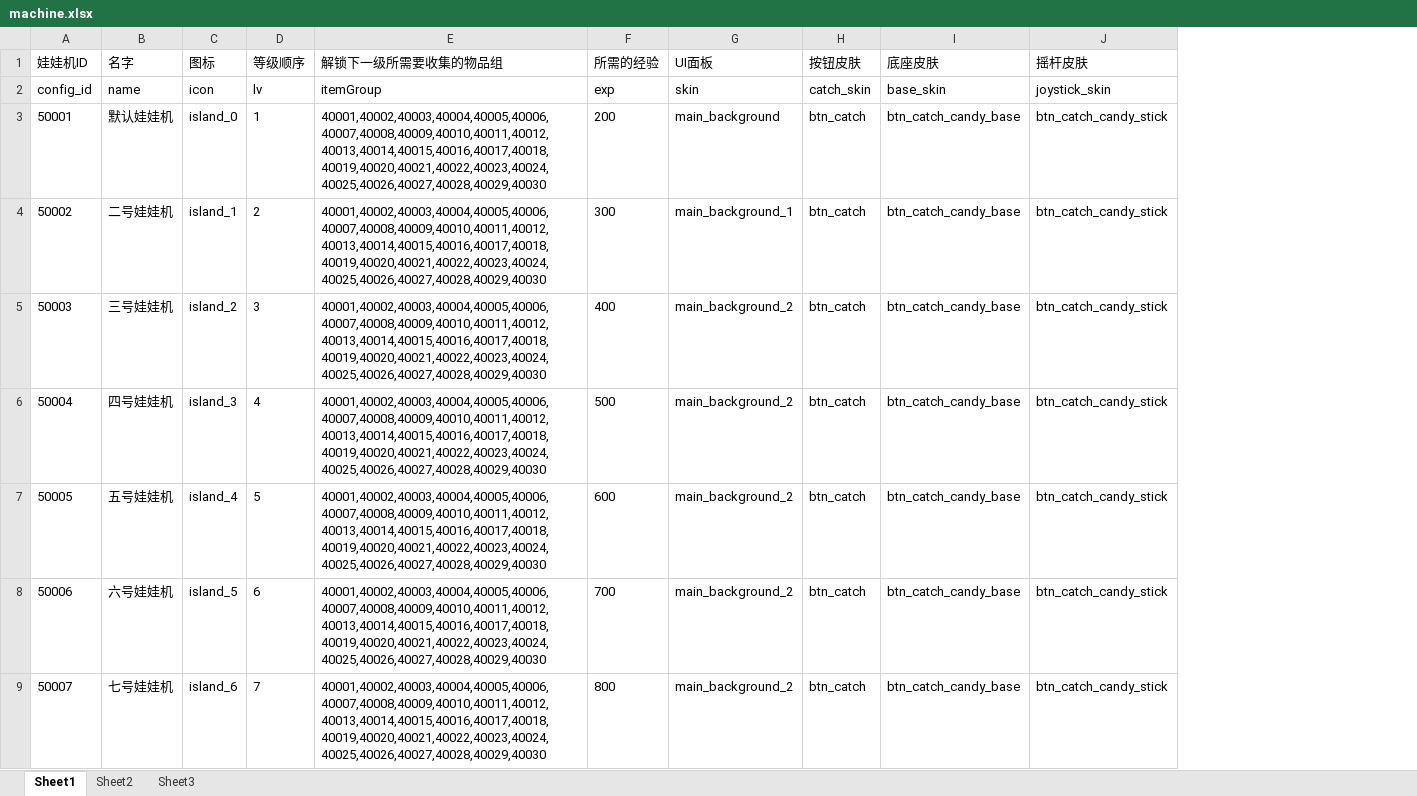
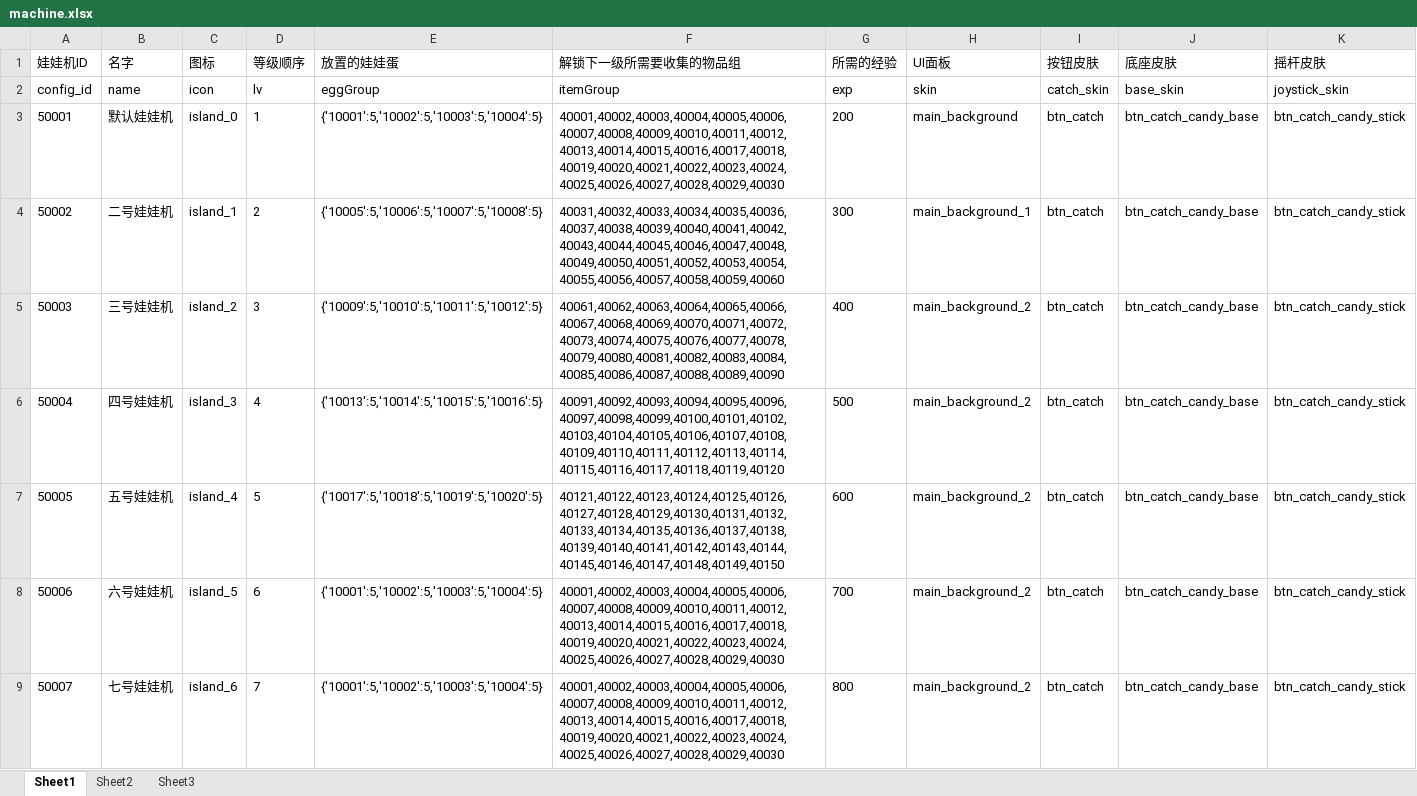
Before and after one commit to sorryone/GrabDoll, an Excel workbook: grabDoll/config/machine.xlsx, sheet Sheet1, drawn as a sheet; values as stored, in another font and other column widths than the file's, no borders; addresses are those after the commit; the diff names each change by its address in the sheet, - before the commit and + after, or states it on an @@ line.

```diff
--- a/grabDoll/config/machine.xlsx (sheet Sheet1)
+++ b/grabDoll/config/machine.xlsx (sheet Sheet1)
+column E (放置的娃娃蛋), rows 2-9: eggGroup | {'10001':5,'10002':5,'10003':5,'10004':5} | {'10005':5,'10006':5,'10007':5,'10008':5} | {'10009':5,'10010':5,'10011':5,'10012':5} | {'10013':5,'10014':5,'10015':5,'10016':5} | {'10017':5,'10018':5,'10019':5,'10020':5} | {'10001':5,'10002':5,'10003':5,'10004':5} | {'10001':5,'10002':5,'10003':5,'10004':5}
-F4 (解锁下一级所需要收集的物品组): 40001,40002,40003,40004,40005,40006,40007,40008,40009,40010,40011,40012,40013,40014,40015,40016,40017,40018,40019,40020,40021,40022,40023,40024,40025,40026,40027,40028,40029,40030
+F4 (解锁下一级所需要收集的物品组): 40031,40032,40033,40034,40035,40036,40037,40038,40039,40040,40041,40042,40043,40044,40045,40046,40047,40048,40049,40050,40051,40052,40053,40054,40055,40056,40057,40058,40059,40060
-F5 (解锁下一级所需要收集的物品组): 40001,40002,40003,40004,40005,40006,40007,40008,40009,40010,40011,40012,40013,40014,40015,40016,40017,40018,40019,40020,40021,40022,40023,40024,40025,40026,40027,40028,40029,40030
+F5 (解锁下一级所需要收集的物品组): 40061,40062,40063,40064,40065,40066,40067,40068,40069,40070,40071,40072,40073,40074,40075,40076,40077,40078,40079,40080,40081,40082,40083,40084,40085,40086,40087,40088,40089,40090
-F6 (解锁下一级所需要收集的物品组): 40001,40002,40003,40004,40005,40006,40007,40008,40009,40010,40011,40012,40013,40014,40015,40016,40017,40018,40019,40020,40021,40022,40023,40024,40025,40026,40027,40028,40029,40030
+F6 (解锁下一级所需要收集的物品组): 40091,40092,40093,40094,40095,40096,40097,40098,40099,40100,40101,40102,40103,40104,40105,40106,40107,40108,40109,40110,40111,40112,40113,40114,40115,40116,40117,40118,40119,40120
-F7 (解锁下一级所需要收集的物品组): 40001,40002,40003,40004,40005,40006,40007,40008,40009,40010,40011,40012,40013,40014,40015,40016,40017,40018,40019,40020,40021,40022,40023,40024,40025,40026,40027,40028,40029,40030
+F7 (解锁下一级所需要收集的物品组): 40121,40122,40123,40124,40125,40126,40127,40128,40129,40130,40131,40132,40133,40134,40135,40136,40137,40138,40139,40140,40141,40142,40143,40144,40145,40146,40147,40148,40149,40150
```
Also changed, not shown: grabDoll/config/doll.xlsx, grabDoll/config/egg.xlsx.
